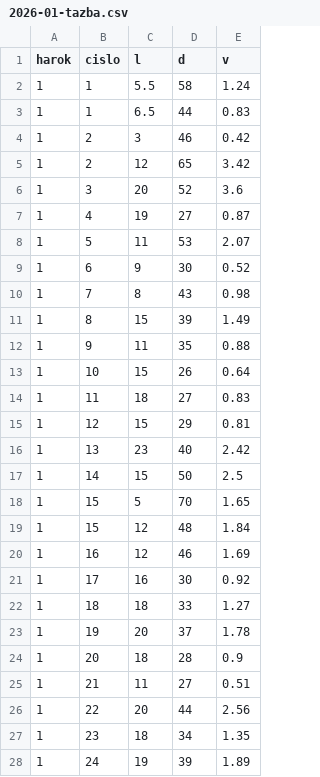
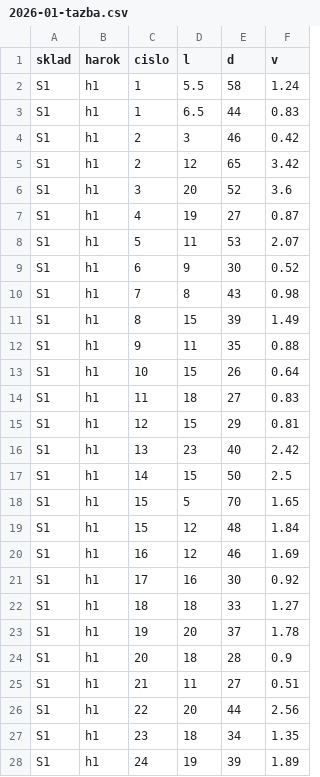
Before and after one commit to maty535/urbarDulova, a CSV file: _data/2026-01-tazba.csv, drawn as a sheet; only a part is shown; addresses are those after the commit; the diff covers the shown part only; the diff names each change by its address in the sheet, - before the commit and + after, or states it on an @@ line.

Commit message:
Update 2026-01-tazba.csv

```diff
--- a/_data/2026-01-tazba.csv
+++ b/_data/2026-01-tazba.csv
+column A (sklad), rows 2-28: all S1
-B2:B28 (harok): 1
+B2:B28 (harok): h1
```
Also changed, not shown: 104 edited cells elsewhere in this file.
